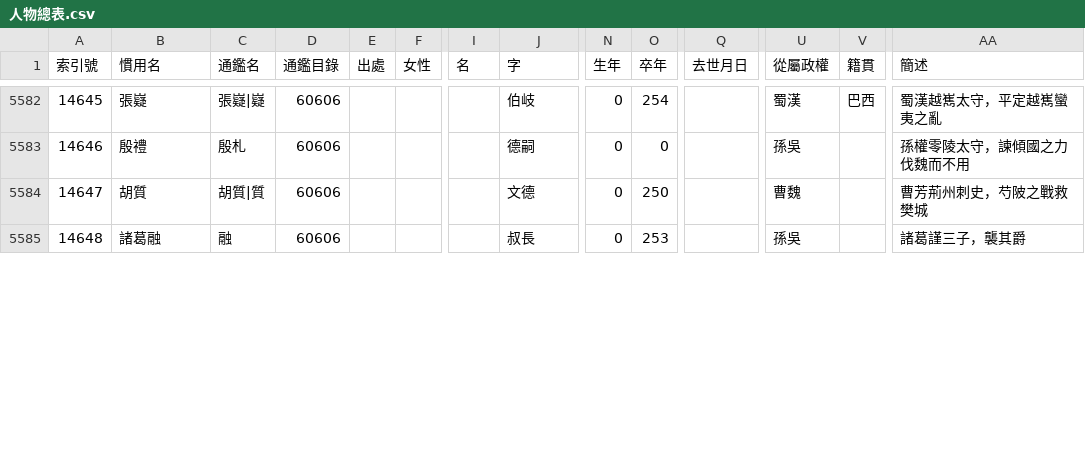
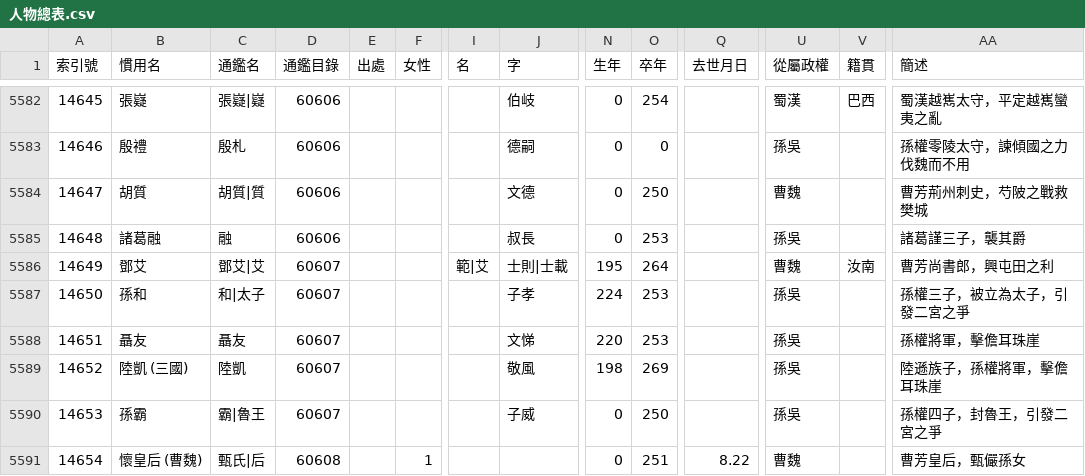
Before and after one commit to gintian/zizhitongjian, a CSV file: 1_主要數據/人物總表.csv, drawn as a sheet; only a part is shown, gaps mark what is left out; rows hold the shown columns only; the diff covers the shown part only; the diff names each change by its address in the sheet, - before the commit and + after, or states it on an @@ line.

```diff
--- a/1_主要數據/人物總表.csv
+++ b/1_主要數據/人物總表.csv
+row 5586: 14649 | 鄧艾 | 鄧艾|艾 | 60607 |  |  | 範|艾 | 士則|士載 | 195 | 264 |  | 曹魏 | 汝南 | 曹芳尚書郎，興屯田之利
+row 5587: 14650 | 孫和 | 和|太子 | 60607 |  |  |  | 子孝 | 224 | 253 |  | 孫吳 |  | 孫權三子，被立為太子，引發二宮之爭
+row 5588: 14651 | 聶友 | 聶友 | 60607 |  |  |  | 文悌 | 220 | 253 |  | 孫吳 |  | 孫權將軍，擊儋耳珠崖
+row 5589: 14652 | 陸凱 (三國) | 陸凱 | 60607 |  |  |  | 敬風 | 198 | 269 |  | 孫吳 |  | 陸遜族子，孫權將軍，擊儋耳珠崖
+row 5590: 14653 | 孫霸 | 霸|魯王 | 60607 |  |  |  | 子威 | 0 | 250 |  | 孫吳 |  | 孫權四子，封魯王，引發二宮之爭
+row 5591: 14654 | 懷皇后 (曹魏) | 甄氏|后 | 60608 |  | 1 |  |  | 0 | 251 | 8.22 | 曹魏 |  | 曹芳皇后，甄儼孫女
```
Also changed, not shown: 4 added rows, 22 edited cells and row numbers in column A elsewhere in this file, 1_主要數據/通鑑目錄.csv, 4 other files.
